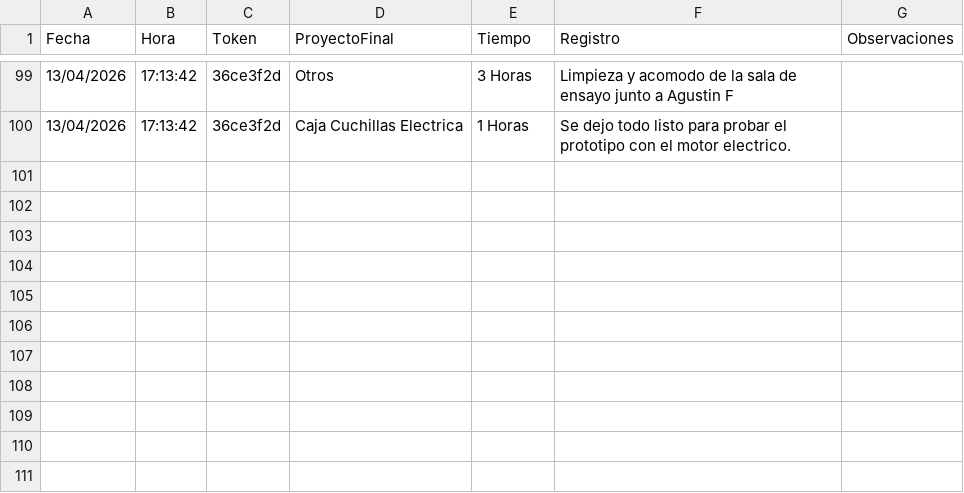
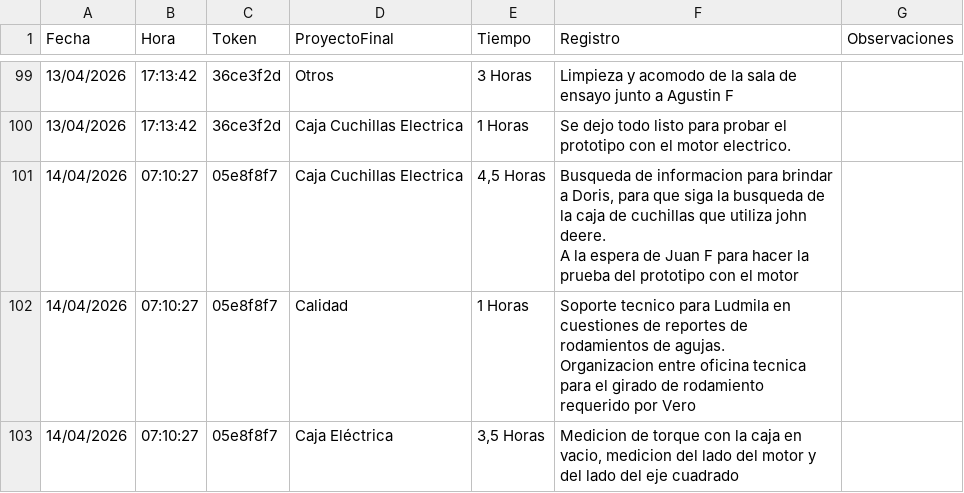
Before and after one commit to lcontigiani/BPB-Groupv4, a CSV file: Oficina Tecnica/Registro de Actividad/Codigos/data/respuestas_csv/Franco Beaz.csv, drawn as a sheet; only a part is shown, gaps mark what is left out; ↵ is a line break in a cell; the diff names each change by its address in the sheet, - before the commit and + after, or states it on an @@ line.

```diff
--- a/Oficina Tecnica/Registro de Actividad/Codigos/data/respuestas_csv/Franco Beaz.csv
+++ b/Oficina Tecnica/Registro de Actividad/Codigos/data/respuestas_csv/Franco Beaz.csv
+row 101: 14/04/2026 | 07:10:27 | 05e8f8f7 | Caja Cuchillas Electrica | 4,5 Horas | Busqueda de informacion para brindar a Doris, para que siga la busqueda de la caja de cuchillas que utiliza john deere. ↵ A la espera de Juan F para hacer la prueba del prototipo con el motor
+row 102: 14/04/2026 | 07:10:27 | 05e8f8f7 | Calidad | 1 Horas | Soporte tecnico para Ludmila en cuestiones de reportes de rodamientos de agujas. ↵ Organizacion entre oficina tecnica para el girado de rodamiento requerido por Vero
+row 103: 14/04/2026 | 07:10:27 | 05e8f8f7 | Caja Eléctrica | 3,5 Horas | Medicion de torque con la caja en vacio, medicion del lado del motor y del lado del eje cuadrado
```
Also changed, not shown: Oficina Tecnica/Registro de Actividad/Codigos/data/base_datos_respuestas.csv, Oficina Tecnica/Registro de Actividad/Codigos/data/respuestas_csv/Agustin Alberto.csv, 25 other files.
